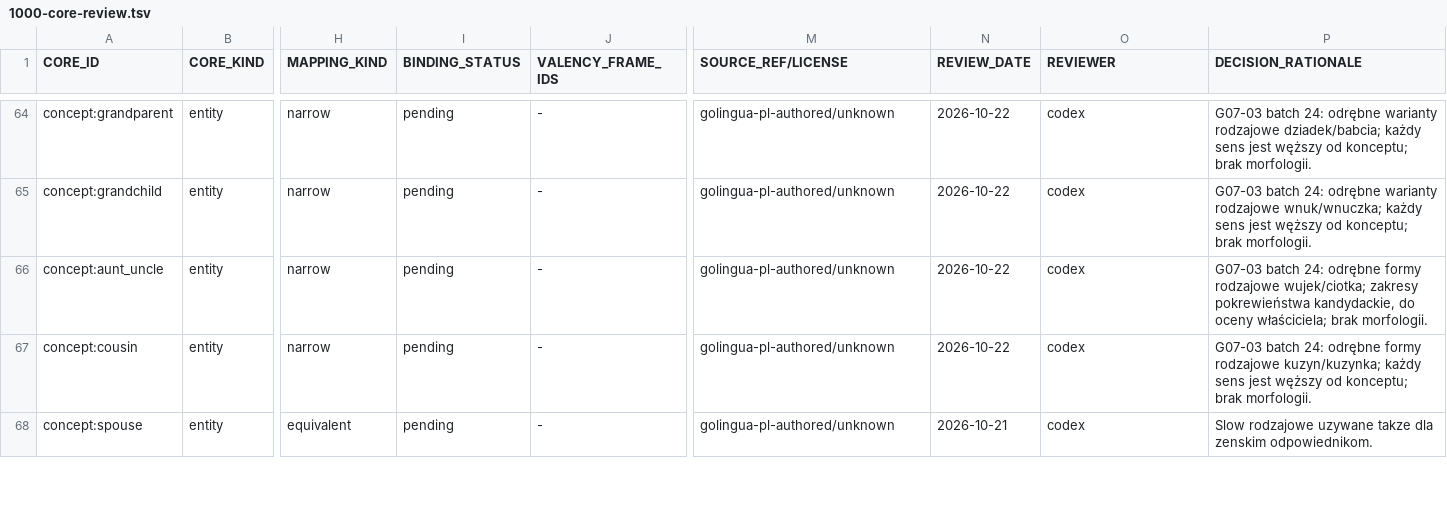
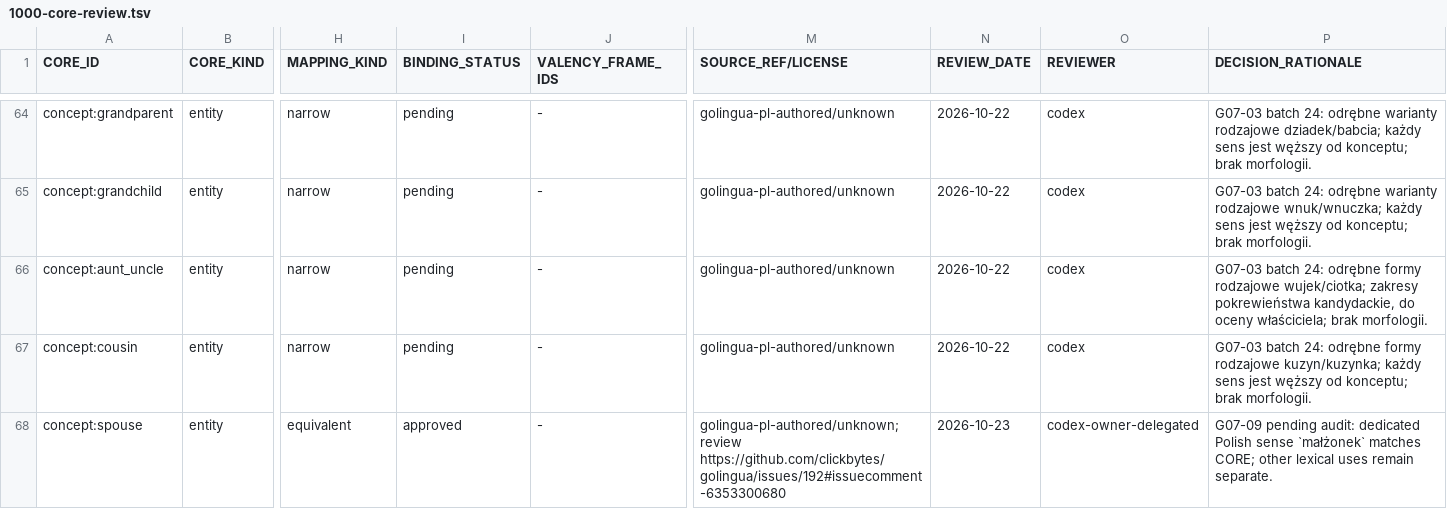
Before and after one commit to clickbytes/golingua, a TSV file: data/pl/1000-core-review.tsv, drawn as a sheet; only a part is shown, gaps mark what is left out; the diff covers the shown part only; the diff names each change by its address in the sheet, - before the commit and + after, or states it on an @@ line.

Commit message:
Resolve reviewable pending PL and EN lexical links

```diff
--- a/data/pl/1000-core-review.tsv
+++ b/data/pl/1000-core-review.tsv
-I68 (BINDING_STATUS): pending
+I68 (BINDING_STATUS): approved
-M68 (SOURCE_REF/LICENSE): golingua-pl-authored/unknown
+M68 (SOURCE_REF/LICENSE): golingua-pl-authored/unknown; review https://github.com/clickbytes/golingua/issues/192#issuecomment-6353300680
-N68 (REVIEW_DATE): 2026-10-21
+N68 (REVIEW_DATE): 2026-10-23
-O68 (REVIEWER): codex
+O68 (REVIEWER): codex-owner-delegated
-P68 (DECISION_RATIONALE): Slow rodzajowe uzywane takze dla zenskim odpowiednikom.
+P68 (DECISION_RATIONALE): G07-09 pending audit: dedicated Polish sense `małżonek` matches CORE; other lexical uses remain separate.
```
Also changed, not shown: 29 edited cells elsewhere in this file, data/en/1000-core-review.tsv, 11 other files.
